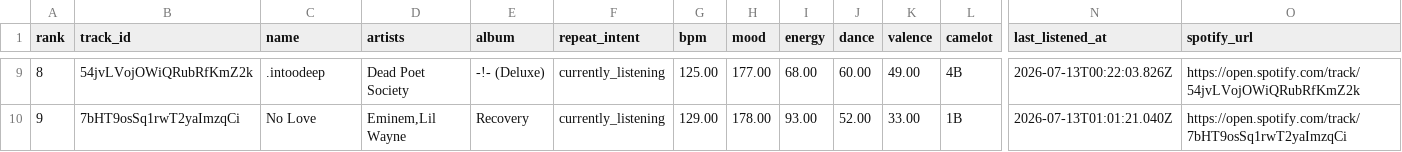
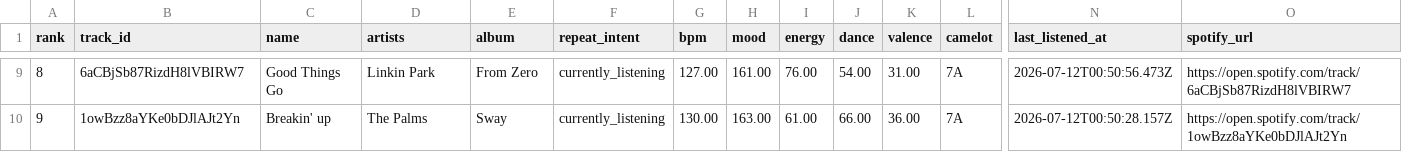
Before and after one commit to kaseymallette/wax, a CSV file: users/kasey/playlists/daily-2.csv, drawn as a sheet; only a part is shown, gaps mark what is left out; the diff covers the shown part only; the diff names each change by its address in the sheet, - before the commit and + after, or states it on an @@ line.

```diff
--- a/users/kasey/playlists/daily-2.csv
+++ b/users/kasey/playlists/daily-2.csv
-B9 (track_id): 54jvLVojOWiQRubRfKmZ2k
+B9 (track_id): 6aCBjSb87RizdH8lVBIRW7
-C9 (name): .intoodeep
+C9 (name): Good Things Go
-D9 (artists): Dead Poet Society
+D9 (artists): Linkin Park
-E9 (album): -!- (Deluxe)
+E9 (album): From Zero
-G9 (bpm): 125.00
+G9 (bpm): 127.00
-H9 (mood): 177.00
+H9 (mood): 161.00
-I9 (energy): 68.00
+I9 (energy): 76.00
-J9 (dance): 60.00
+J9 (dance): 54.00
-K9 (valence): 49.00
+K9 (valence): 31.00
-L9 (camelot): 4B
+L9 (camelot): 7A
-N9 (last_listened_at): 2026-07-13T00:22:03.826Z
+N9 (last_listened_at): 2026-07-12T00:50:56.473Z
-O9 (spotify_url): https://open.spotify.com/track/54jvLVojOWiQRubRfKmZ2k
+O9 (spotify_url): https://open.spotify.com/track/6aCBjSb87RizdH8lVBIRW7
-B10 (track_id): 7bHT9osSq1rwT2yaImzqCi
+B10 (track_id): 1owBzz8aYKe0bDJlAJt2Yn
-C10 (name): No Love
+C10 (name): Breakin' up
-D10 (artists): Eminem,Lil Wayne
+D10 (artists): The Palms
-E10 (album): Recovery
+E10 (album): Sway
-G10 (bpm): 129.00
+G10 (bpm): 130.00
-H10 (mood): 178.00
+H10 (mood): 163.00
-I10 (energy): 93.00
+I10 (energy): 61.00
-J10 (dance): 52.00
+J10 (dance): 66.00
-K10 (valence): 33.00
+K10 (valence): 36.00
-L10 (camelot): 1B
+L10 (camelot): 7A
-N10 (last_listened_at): 2026-07-13T01:01:21.040Z
+N10 (last_listened_at): 2026-07-12T00:50:28.157Z
-O10 (spotify_url): https://open.spotify.com/track/7bHT9osSq1rwT2yaImzqCi
+O10 (spotify_url): https://open.spotify.com/track/1owBzz8aYKe0bDJlAJt2Yn
```
Also changed, not shown: 146 edited cells elsewhere in this file, users/kasey/playlists/daily-3.csv, users/kasey/playlists/favorites-archive.csv, 4 other files.
